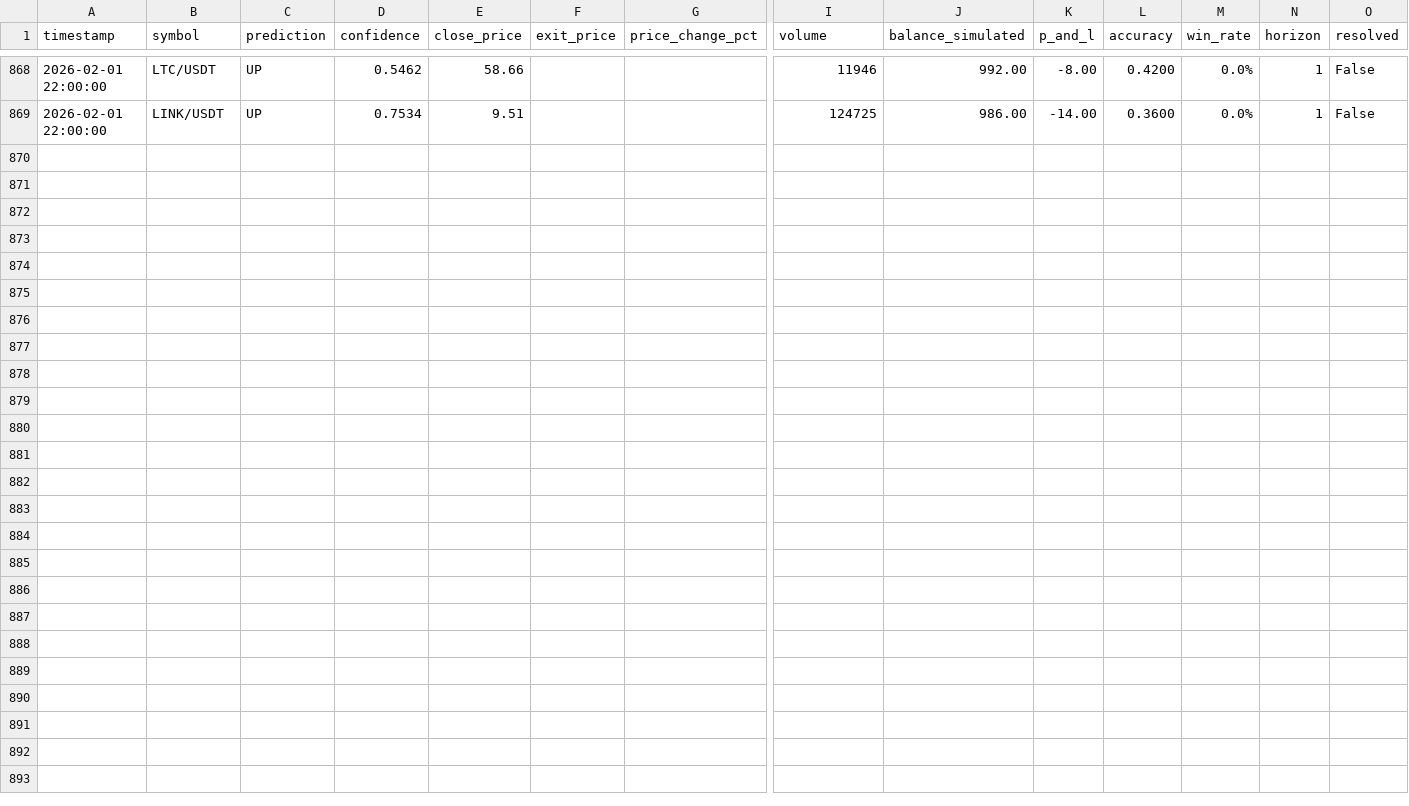
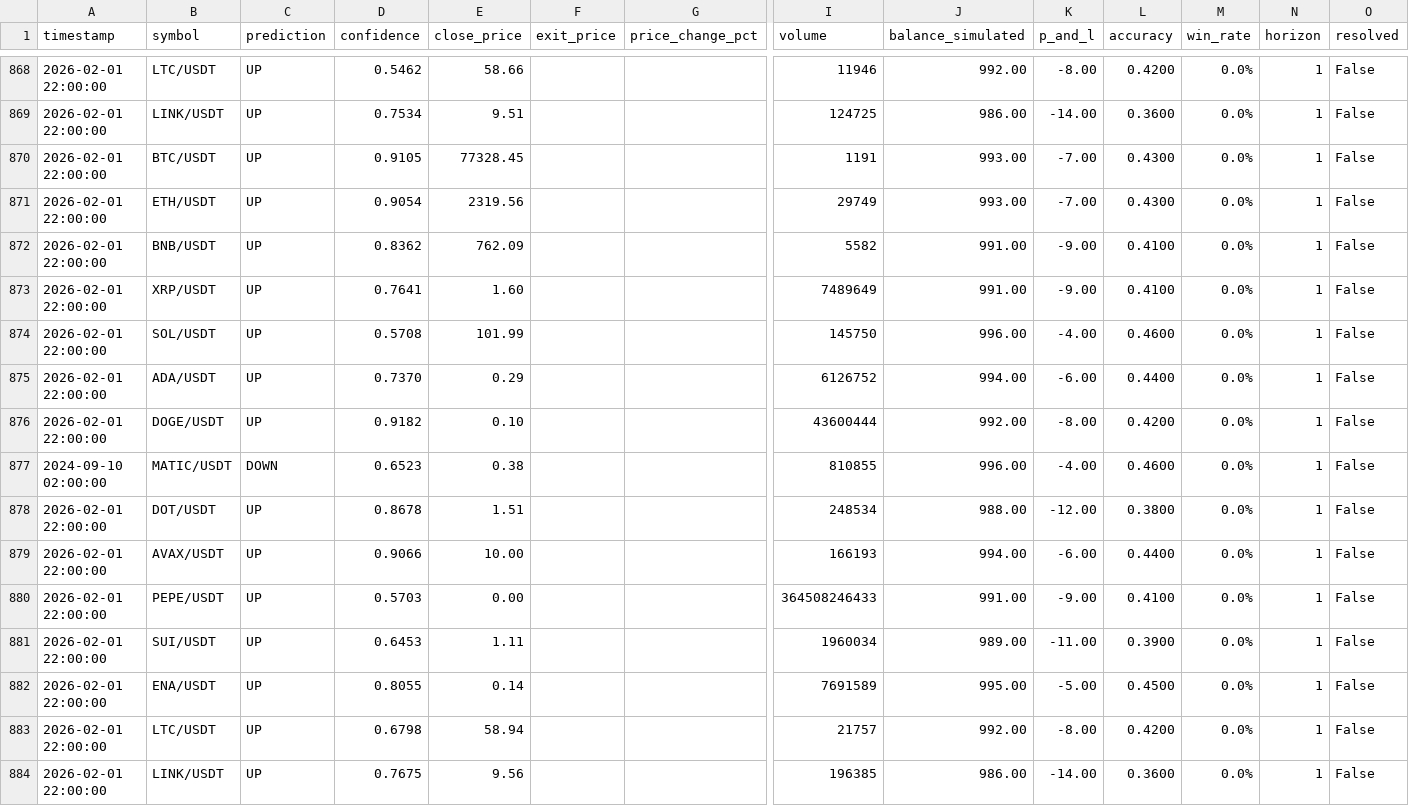
Before and after one commit to Dies21/ai-trading-dashboard, a CSV file: logs/predictions.csv, drawn as a sheet; only a part is shown, gaps mark what is left out; rows hold the shown columns only; the diff names each change by its address in the sheet, - before the commit and + after, or states it on an @@ line.

Commit message:
auto-update: predictions 2026-02-01 23:57

```diff
--- a/logs/predictions.csv
+++ b/logs/predictions.csv
+row 870: 2026-02-01 22:00:00 | BTC/USDT | UP | 0.9105 | 77328.45 |  |  | 1191 | 993.00 | -7.00 | 0.4300 | 0.0% | 1 | False
+row 871: 2026-02-01 22:00:00 | ETH/USDT | UP | 0.9054 | 2319.56 |  |  | 29749 | 993.00 | -7.00 | 0.4300 | 0.0% | 1 | False
+row 872: 2026-02-01 22:00:00 | BNB/USDT | UP | 0.8362 | 762.09 |  |  | 5582 | 991.00 | -9.00 | 0.4100 | 0.0% | 1 | False
+row 873: 2026-02-01 22:00:00 | XRP/USDT | UP | 0.7641 | 1.60 |  |  | 7489649 | 991.00 | -9.00 | 0.4100 | 0.0% | 1 | False
+row 874: 2026-02-01 22:00:00 | SOL/USDT | UP | 0.5708 | 101.99 |  |  | 145750 | 996.00 | -4.00 | 0.4600 | 0.0% | 1 | False
+row 875: 2026-02-01 22:00:00 | ADA/USDT | UP | 0.7370 | 0.29 |  |  | 6126752 | 994.00 | -6.00 | 0.4400 | 0.0% | 1 | False
+row 876: 2026-02-01 22:00:00 | DOGE/USDT | UP | 0.9182 | 0.10 |  |  | 43600444 | 992.00 | -8.00 | 0.4200 | 0.0% | 1 | False
+row 877: 2024-09-10 02:00:00 | MATIC/USDT | DOWN | 0.6523 | 0.38 |  |  | 810855 | 996.00 | -4.00 | 0.4600 | 0.0% | 1 | False
+row 878: 2026-02-01 22:00:00 | DOT/USDT | UP | 0.8678 | 1.51 |  |  | 248534 | 988.00 | -12.00 | 0.3800 | 0.0% | 1 | False
+row 879: 2026-02-01 22:00:00 | AVAX/USDT | UP | 0.9066 | 10.00 |  |  | 166193 | 994.00 | -6.00 | 0.4400 | 0.0% | 1 | False
+row 880: 2026-02-01 22:00:00 | PEPE/USDT | UP | 0.5703 | 0.00 |  |  | 364508246433 | 991.00 | -9.00 | 0.4100 | 0.0% | 1 | False
+row 881: 2026-02-01 22:00:00 | SUI/USDT | UP | 0.6453 | 1.11 |  |  | 1960034 | 989.00 | -11.00 | 0.3900 | 0.0% | 1 | False
+row 882: 2026-02-01 22:00:00 | ENA/USDT | UP | 0.8055 | 0.14 |  |  | 7691589 | 995.00 | -5.00 | 0.4500 | 0.0% | 1 | False
+row 883: 2026-02-01 22:00:00 | LTC/USDT | UP | 0.6798 | 58.94 |  |  | 21757 | 992.00 | -8.00 | 0.4200 | 0.0% | 1 | False
+row 884: 2026-02-01 22:00:00 | LINK/USDT | UP | 0.7675 | 9.56 |  |  | 196385 | 986.00 | -14.00 | 0.3600 | 0.0% | 1 | False
```
